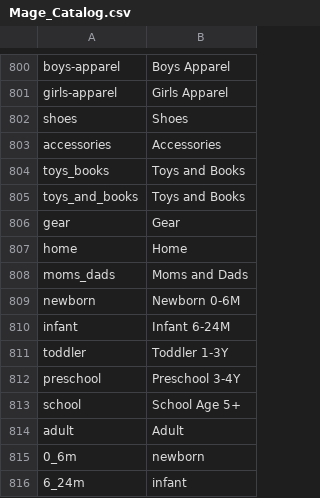
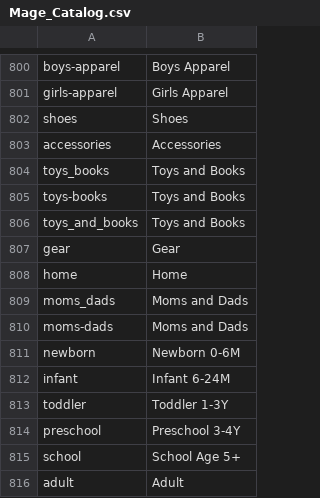
Before and after one commit to Totsy/Totsy-Magento, a CSV file: app/locale/en_US/Mage_Catalog.csv, drawn as a sheet; only a part is shown, gaps mark what is left out; the shorter side is filled out with more unchanged rows; the diff names each change by its address in the sheet, - before the commit and + after, or states it on an @@ line.

Commit message:
modify

```diff
--- a/app/locale/en_US/Mage_Catalog.csv
+++ b/app/locale/en_US/Mage_Catalog.csv
+row 805: toys-books | Toys and Books
+row 810: moms-dads | Moms and Dads
```
